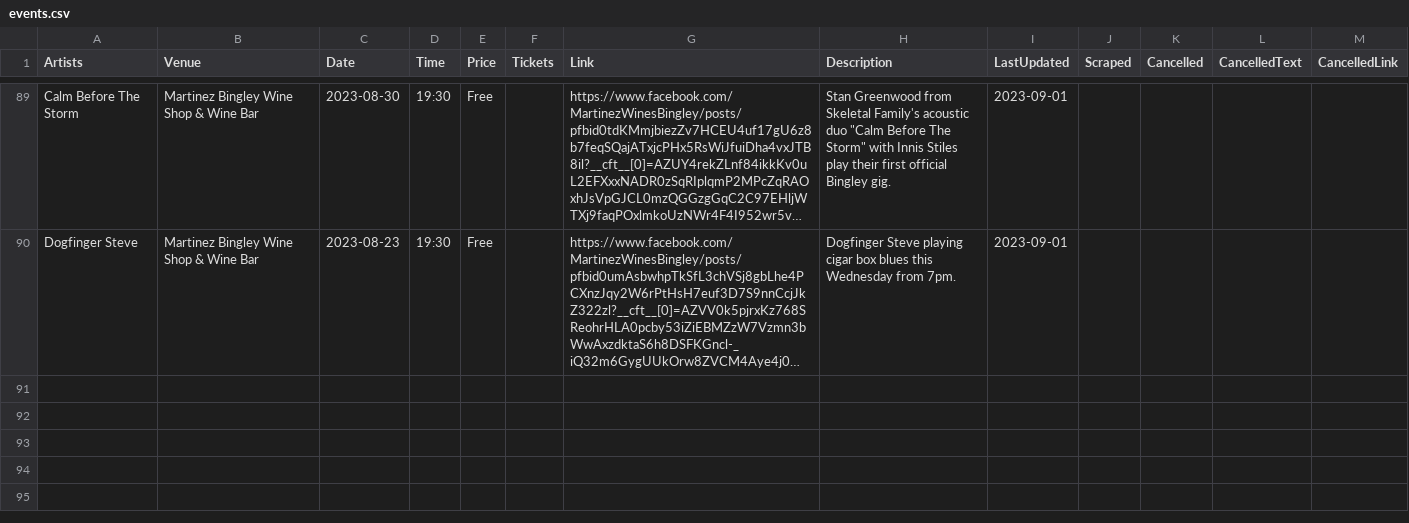
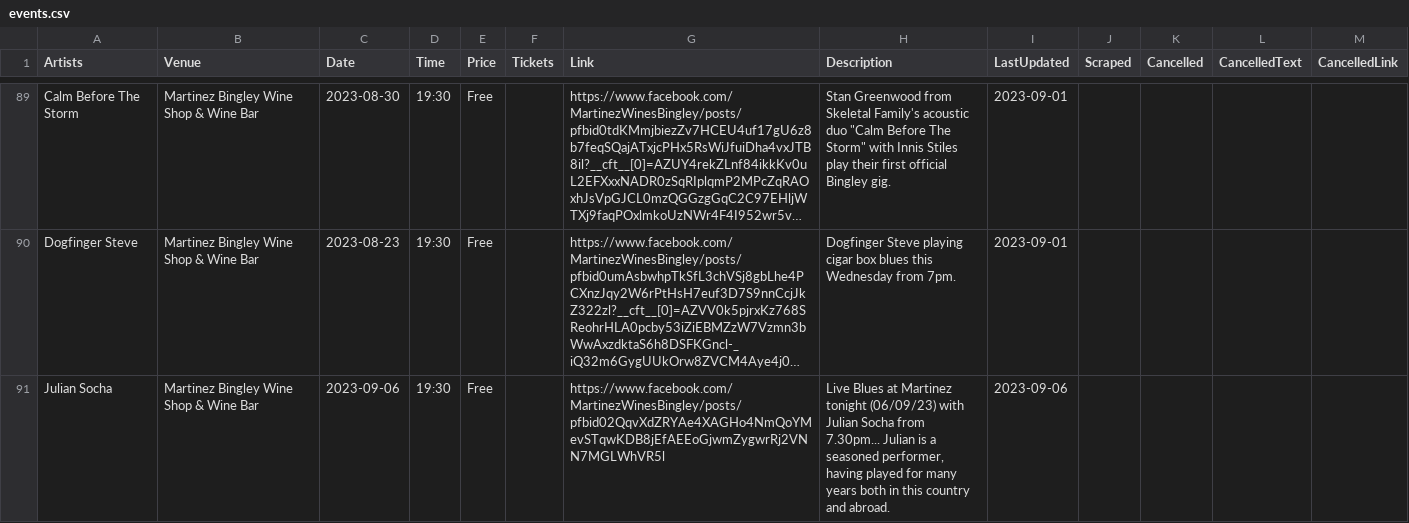
Before and after one commit to caprenter/bingley-music-town, a CSV file: _data/events.csv, drawn as a sheet; only a part is shown, gaps mark what is left out; long unchanged cells end in …; the diff names each change by its address in the sheet, - before the commit and + after, or states it on an @@ line.

```diff
--- a/_data/events.csv
+++ b/_data/events.csv
+row 91: Julian Socha | Martinez Bingley Wine Shop & Wine Bar | 2023-09-06 | 19:30 | Free |  | https://www.facebook.com/MartinezWinesBingley/posts/pfbid02QqvXdZRYAe4XAGHo4NmQoYMevSTqwKDB8jEfAEEoGjwmZygwrRj2VNN7MGLWhVR5l | Live Blues at Martinez tonight (06/09/23) with Julian Socha from 7.30pm... Julian is a seasoned performer, having played for many years both in this country and abroad. | 2023-09-06
```
Also changed, not shown: _data/artists.csv.
